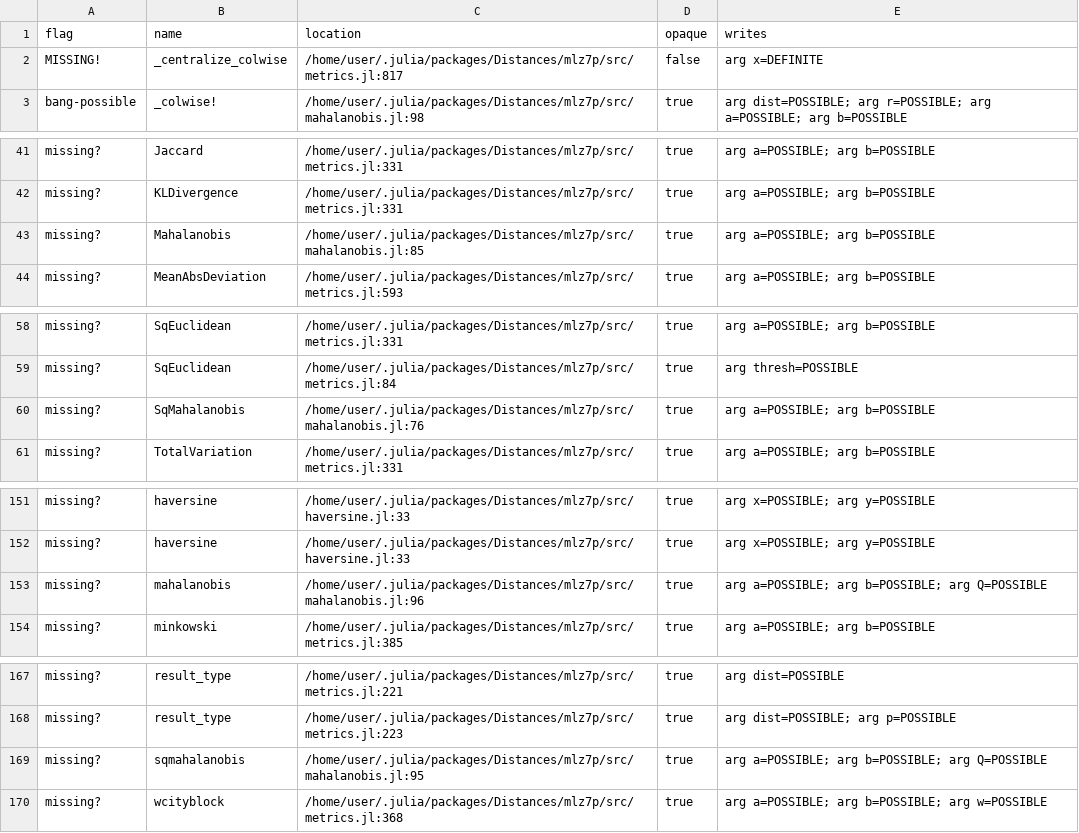
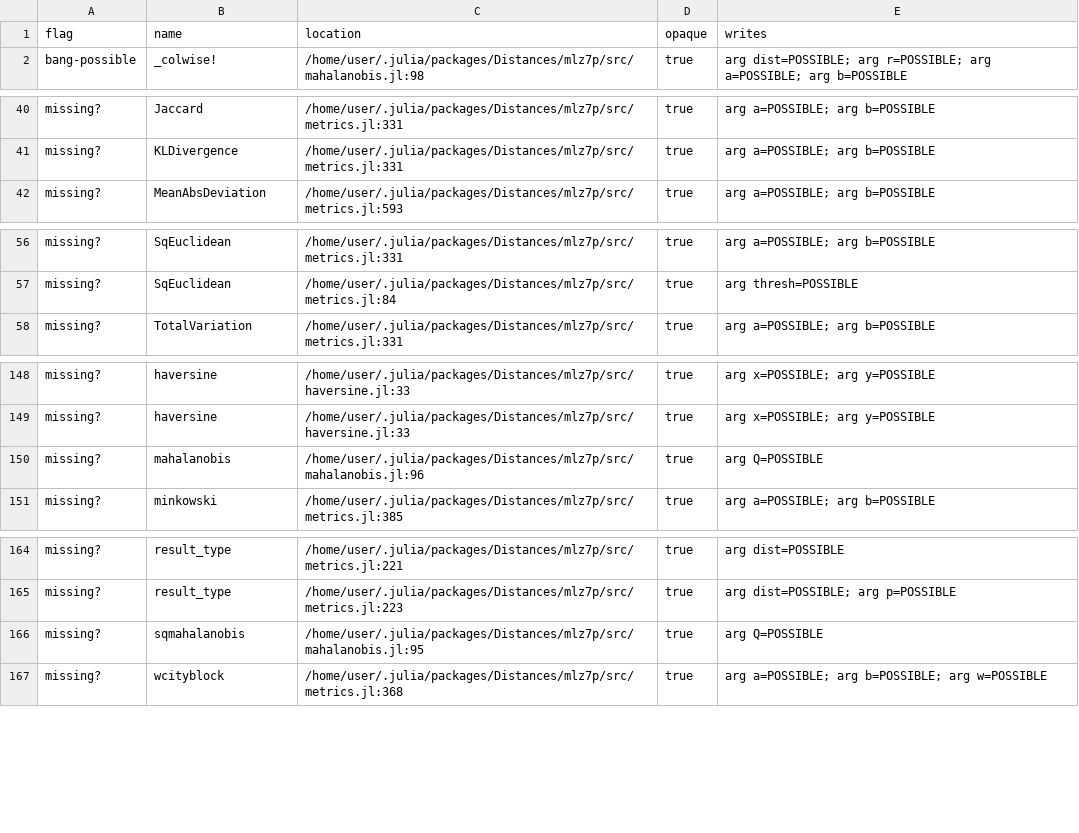
Before and after one commit to ParadaCarleton/Corset.jl-next, a TSV file: spikes/s5-effect-summary/results/Distances-standin-flags.tsv, drawn as a sheet; only a part is shown, gaps mark what is left out.

```diff
--- a/spikes/s5-effect-summary/results/Distances-standin-flags.tsv
+++ b/spikes/s5-effect-summary/results/Distances-standin-flags.tsv
@@ -1,3 +1,2 @@
 flag	name	location	opaque	writes
-MISSING!	_centralize_colwise	/home/user/.julia/packages/Distances/mlz7p/src/metrics.jl:817	false	arg x=DEFINITE
 bang-possible	_colwise!	/home/user/.julia/packages/Distances/mlz7p/src/mahalanobis.jl:98	true	arg dist=POSSIBLE; arg r=POSSIBLE; arg a=POSSIBLE; arg b=POSSIBLE
@@ -42,3 +41,2 @@ missing?	Jaccard	/home/user/.julia/packages/Distances/mlz7p/src/metrics.jl:331	t
 missing?	KLDivergence	/home/user/.julia/packages/Distances/mlz7p/src/metrics.jl:331	true	arg a=POSSIBLE; arg b=POSSIBLE
-missing?	Mahalanobis	/home/user/.julia/packages/Distances/mlz7p/src/mahalanobis.jl:85	true	arg a=POSSIBLE; arg b=POSSIBLE
 missing?	MeanAbsDeviation	/home/user/.julia/packages/Distances/mlz7p/src/metrics.jl:593	true	arg a=POSSIBLE; arg b=POSSIBLE
@@ -59,3 +57,2 @@ missing?	SqEuclidean	/home/user/.julia/packages/Distances/mlz7p/src/metrics.jl:3
 missing?	SqEuclidean	/home/user/.julia/packages/Distances/mlz7p/src/metrics.jl:84	true	arg thresh=POSSIBLE
-missing?	SqMahalanobis	/home/user/.julia/packages/Distances/mlz7p/src/mahalanobis.jl:76	true	arg a=POSSIBLE; arg b=POSSIBLE
 missing?	TotalVariation	/home/user/.julia/packages/Distances/mlz7p/src/metrics.jl:331	true	arg a=POSSIBLE; arg b=POSSIBLE
@@ -152,3 +149,3 @@ missing?	haversine	/home/user/.julia/packages/Distances/mlz7p/src/haversine.jl:3
 missing?	haversine	/home/user/.julia/packages/Distances/mlz7p/src/haversine.jl:33	true	arg x=POSSIBLE; arg y=POSSIBLE
-missing?	mahalanobis	/home/user/.julia/packages/Distances/mlz7p/src/mahalanobis.jl:96	true	arg a=POSSIBLE; arg b=POSSIBLE; arg Q=POSSIBLE
+missing?	mahalanobis	/home/user/.julia/packages/Distances/mlz7p/src/mahalanobis.jl:96	true	arg Q=POSSIBLE
 missing?	minkowski	/home/user/.julia/packages/Distances/mlz7p/src/metrics.jl:385	true	arg a=POSSIBLE; arg b=POSSIBLE
@@ -168,3 +165,3 @@ missing?	result_type	/home/user/.julia/packages/Distances/mlz7p/src/metrics.jl:2
 missing?	result_type	/home/user/.julia/packages/Distances/mlz7p/src/metrics.jl:223	true	arg dist=POSSIBLE; arg p=POSSIBLE
-missing?	sqmahalanobis	/home/user/.julia/packages/Distances/mlz7p/src/mahalanobis.jl:95	true	arg a=POSSIBLE; arg b=POSSIBLE; arg Q=POSSIBLE
+missing?	sqmahalanobis	/home/user/.julia/packages/Distances/mlz7p/src/mahalanobis.jl:95	true	arg Q=POSSIBLE
 missing?	wcityblock	/home/user/.julia/packages/Distances/mlz7p/src/metrics.jl:368	true	arg a=POSSIBLE; arg b=POSSIBLE; arg w=POSSIBLE
```
Also changed, not shown: 13 other files.
